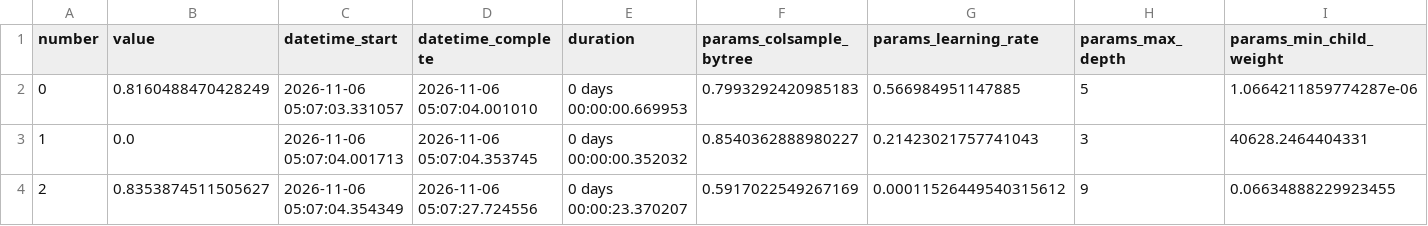
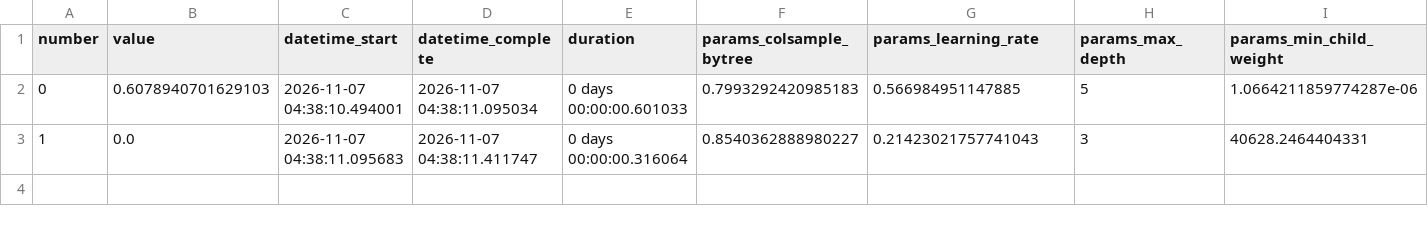
Before and after one commit to apaonessaa/SDN_Flow-Table-Flooding_Mitigation, a CSV file: models/ftf_detector/tuning_plots/XGBoost/trials.csv, drawn as a sheet; only a part is shown; rows hold the shown columns only; the diff names each change by its address in the sheet, - before the commit and + after, or states it on an @@ line.

```diff
--- a/models/ftf_detector/tuning_plots/XGBoost/trials.csv
+++ b/models/ftf_detector/tuning_plots/XGBoost/trials.csv
-B2 (value): 0.8160488470428249
+B2 (value): 0.6078940701629103
-C2 (datetime_start): 2026-11-06 05:07:03.331057
+C2 (datetime_start): 2026-11-07 04:38:10.494001
-D2 (datetime_complete): 2026-11-06 05:07:04.001010
+D2 (datetime_complete): 2026-11-07 04:38:11.095034
-E2 (duration): 0 days 00:00:00.669953
+E2 (duration): 0 days 00:00:00.601033
-C3 (datetime_start): 2026-11-06 05:07:04.001713
+C3 (datetime_start): 2026-11-07 04:38:11.095683
-D3 (datetime_complete): 2026-11-06 05:07:04.353745
+D3 (datetime_complete): 2026-11-07 04:38:11.411747
-E3 (duration): 0 days 00:00:00.352032
+E3 (duration): 0 days 00:00:00.316064
-row 4: 2 | 0.8353874511505627 | 2026-11-06 05:07:04.354349 | 2026-11-06 05:07:27.724556 | 0 days 00:00:23.370207 | 0.5917022549267169 | 0.00011526449540315612 | 9 | 0.06634888229923455
```
Also changed, not shown: feature_collector/datasets/network_settings.csv, models/ftf_detector/tuning_plots/CatBoost/trials.csv, 24 other files.
